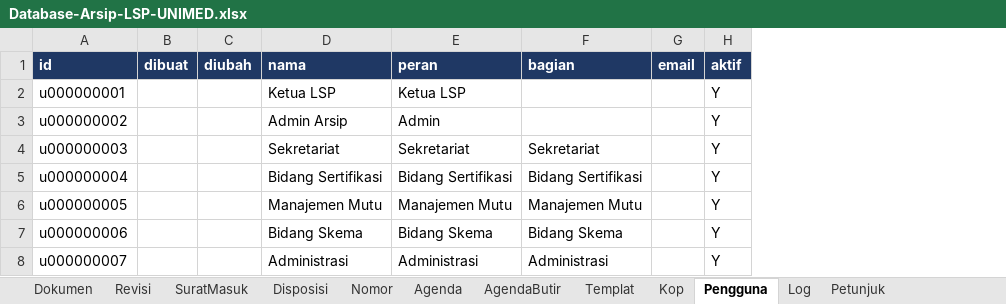
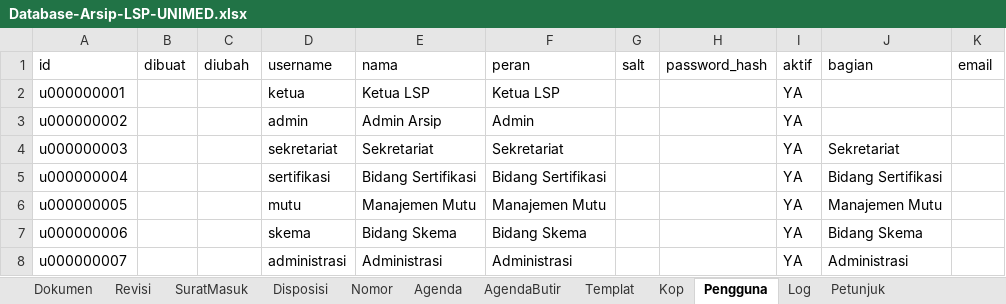
Before and after one commit to lsp-unimed/laman-utama-demo, an Excel workbook: backend/Database-Arsip-LSP-UNIMED.xlsx, sheet Pengguna, drawn as a sheet; values as stored, in another font and other column widths than the file's, no borders; removed rows and columns are numbered as before the commit, all else as after; the diff names each change by its address in the sheet, - before the commit and + after, or states it on an @@ line.

Commit message:
Arsip: perbaiki username kosong + kelola dokumen (ubah/arsipkan/hapus)

```diff
--- a/backend/Database-Arsip-LSP-UNIMED.xlsx (sheet Pengguna)
+++ b/backend/Database-Arsip-LSP-UNIMED.xlsx (sheet Pengguna)
+column D (username), rows 2-8: ketua | admin | sekretariat | sertifikasi | mutu | skema | administrasi
+column G (salt), empty
+column H (password_hash), empty
+column I (aktif), rows 2-8: all YA
-column H (aktif), rows 2-8: all Y
@@ A1:C1 fill: #1F3864 → none, bold: on → off, text colour: #FFFFFF → black @@
@@ E1:F1 fill: #1F3864 → none, bold: on → off, text colour: #FFFFFF → black @@
@@ J1:K1 fill: #1F3864 → none, bold: on → off, text colour: #FFFFFF → black @@
```
Also changed, not shown: 2 other files.
